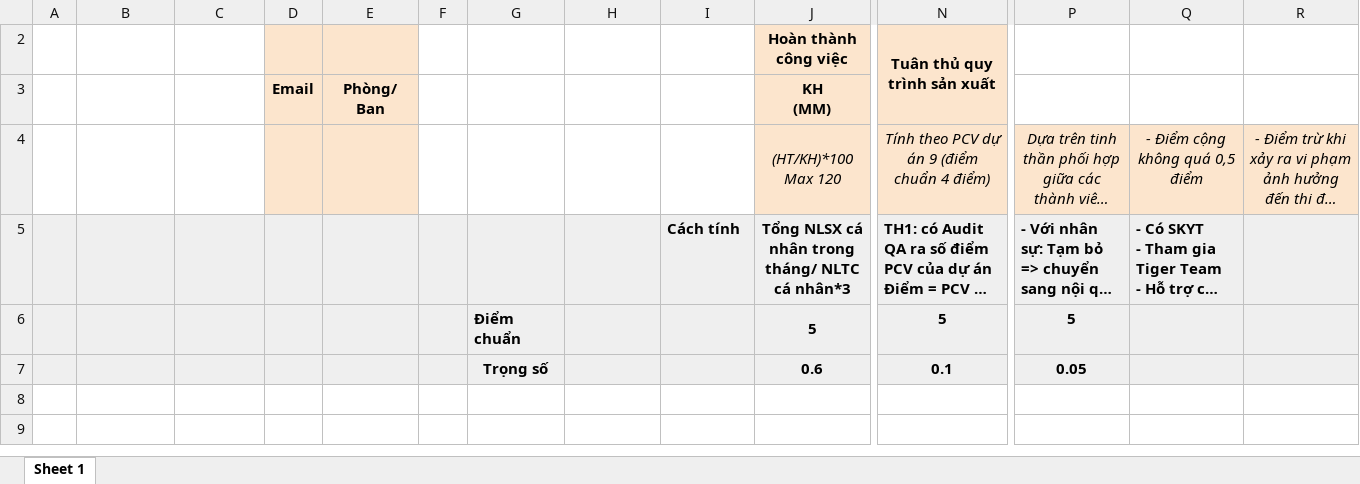
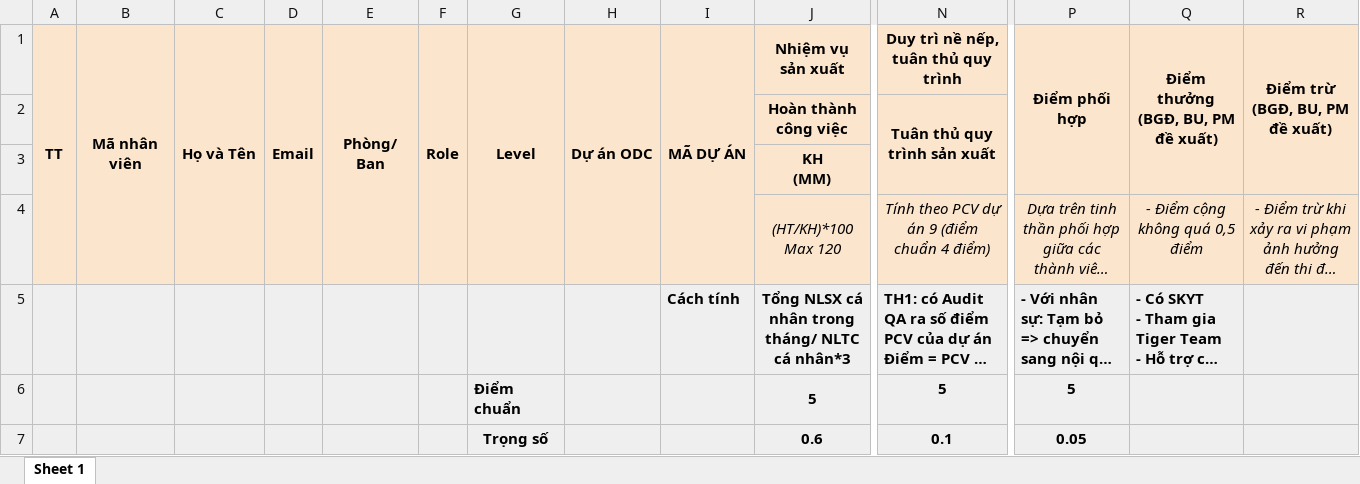
Before and after one commit to GoatYogurt/employee-evaluation, an Excel workbook: employee-evaluation/src/main/resources/templates/evaluation_cycle_export_template.xlsx, sheet Sheet 1, drawn as a sheet; only a part is shown, gaps mark what is left out; long unchanged cells end in …; values as stored, in another font and other column widths than the file's, no borders; rows hold the shown columns only; the diff names each change by its address in the sheet, - before the commit and + after, or states it on an @@ line.

Commit message:
add and remove an employee from a project not related to an evaluation cycle

```diff
--- a/employee-evaluation/src/main/resources/templates/evaluation_cycle_export_template.xlsx (sheet Sheet 1)
+++ b/employee-evaluation/src/main/resources/templates/evaluation_cycle_export_template.xlsx (sheet Sheet 1)
+row 1: TT | Mã nhân viên | Họ và Tên | Email | Phòng/ Ban | Role | Level | Dự án ODC | MÃ DỰ ÁN | Nhiệm vụ sản xuất | Duy trì nề nếp, tuân thủ quy trình | Điểm phối hợp | Điểm thưởng (BGĐ, BU, PM đề xuất) | Điểm trừ (BGĐ, BU, PM đề xuất)
-D3: Email
+D3: (empty)
-E3: Phòng/ Ban
+E3: (empty)
```
Also changed, not shown: 5 other files.
